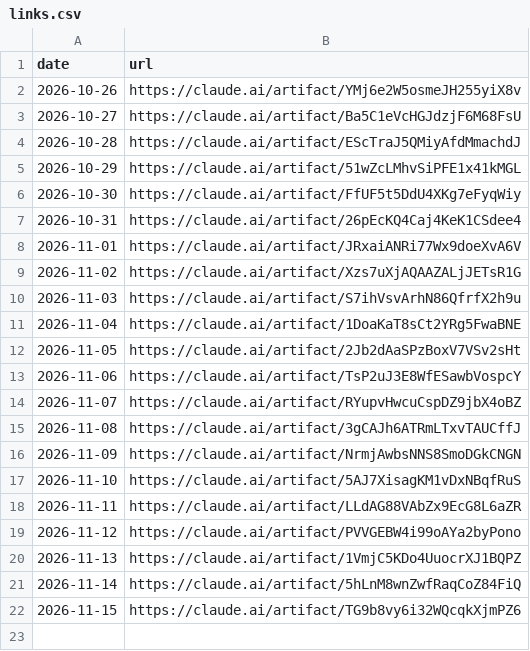
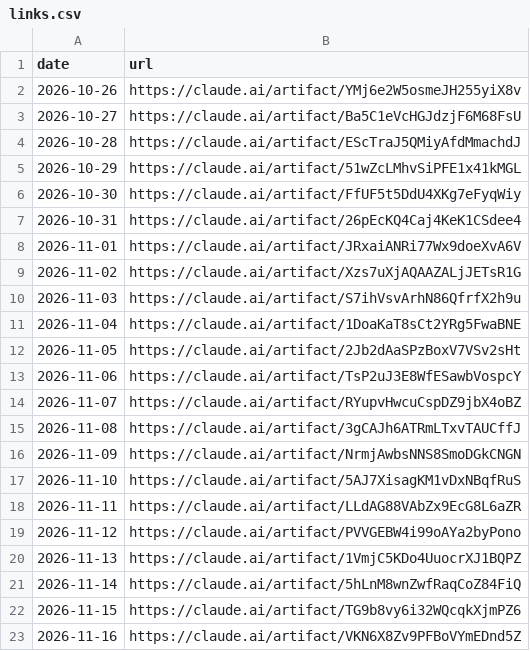
Before and after one commit to llantis/claude-betting-tournament, a CSV file: data/dashboard/links.csv, drawn as a sheet; the diff names each change by its address in the sheet, - before the commit and + after, or states it on an @@ line.

```diff
--- a/data/dashboard/links.csv
+++ b/data/dashboard/links.csv
+row 23: 2026-11-16 | https://claude.ai/artifact/VKN6X8Zv9PFBoVYmEDnd5Z
```
Also changed, not shown: 1 other file.
